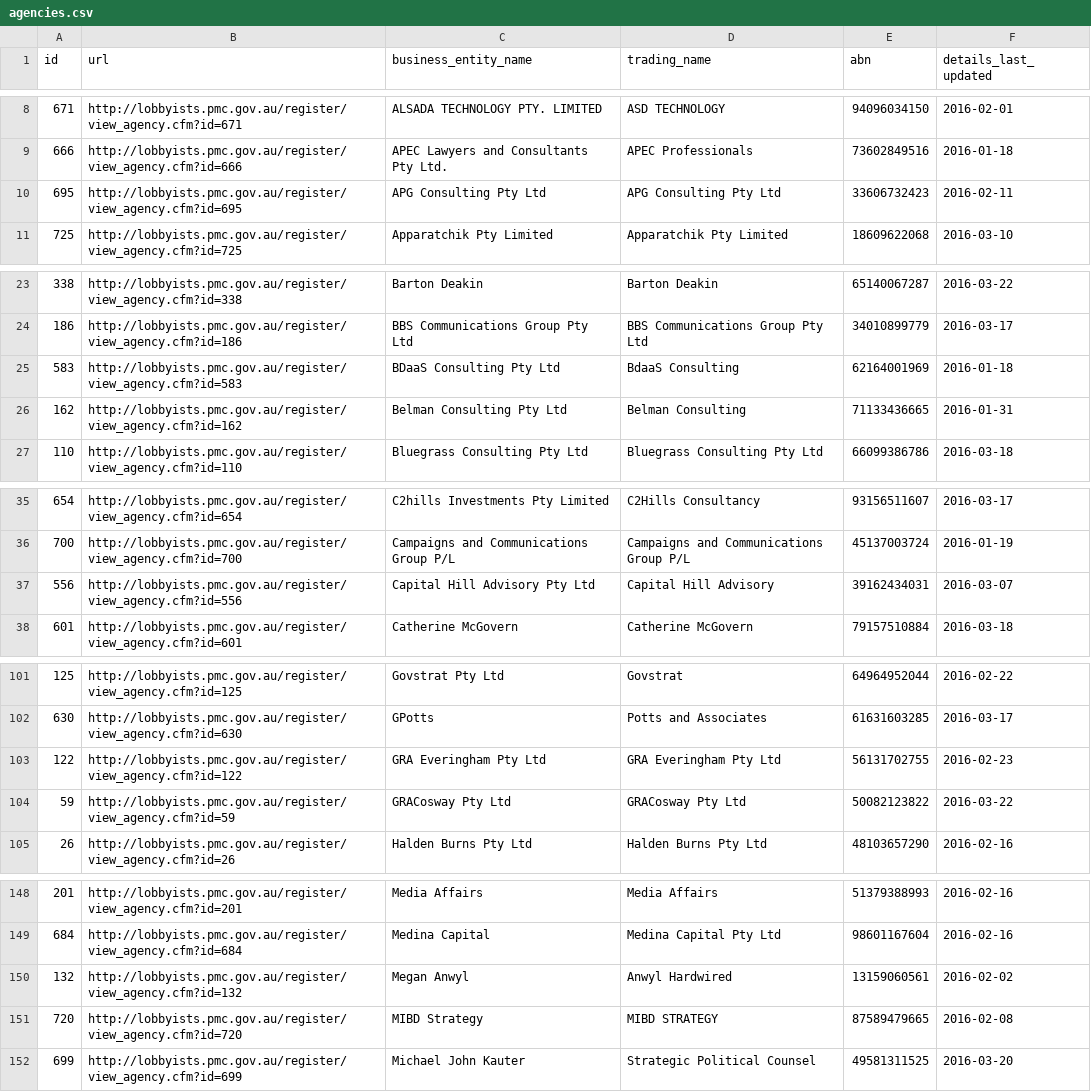
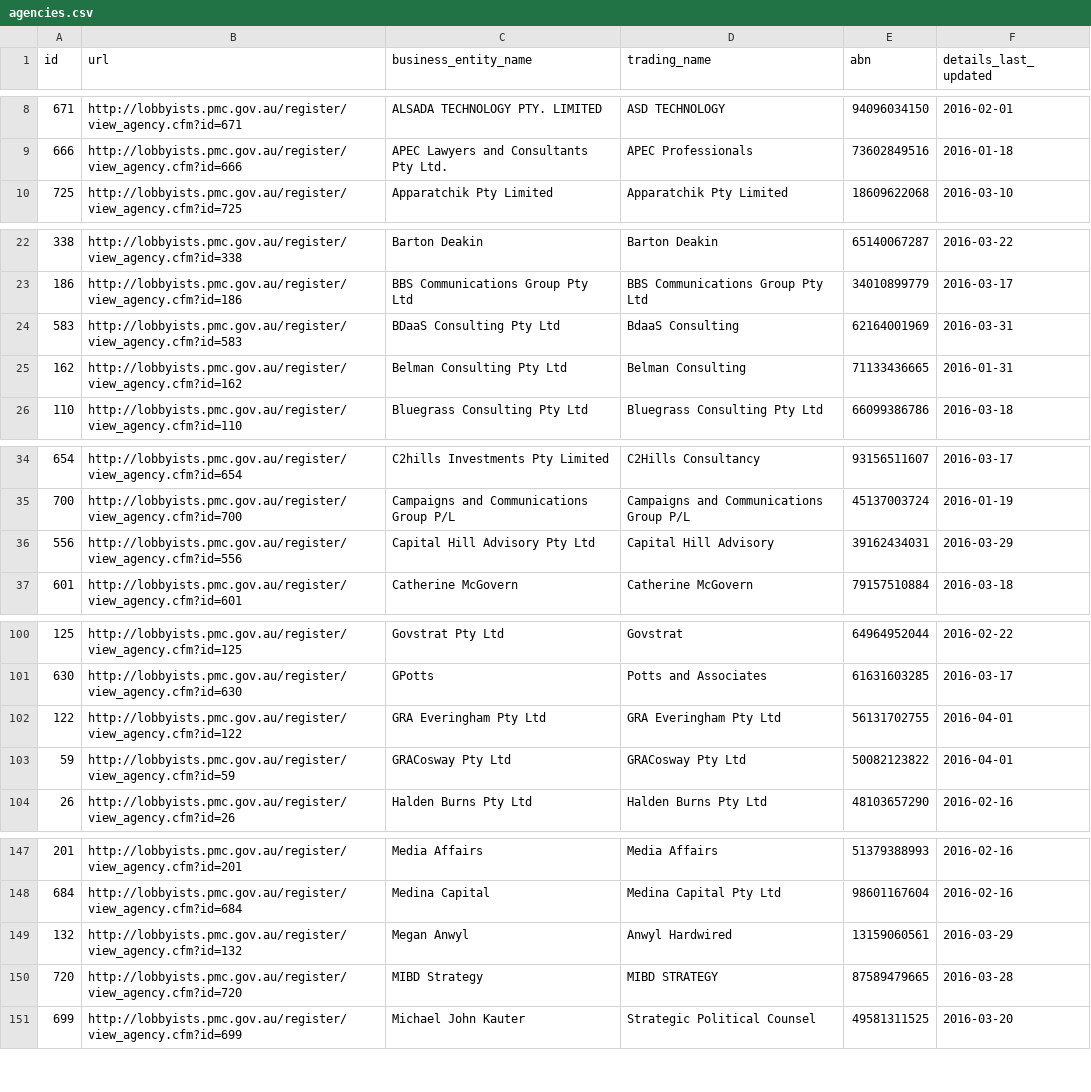
Before and after one commit to henare/australian_government_lobbyists_register, a CSV file: agencies.csv, drawn as a sheet; only a part is shown, gaps mark what is left out; the diff covers the shown part only.

```diff
--- a/agencies.csv
+++ b/agencies.csv
@@ -9,3 +9,2 @@ id,url,business_entity_name,trading_name,abn,details_last_updated
 666,http://lobbyists.pmc.gov.au/register/view_agency.cfm?id=666,APEC Lawyers and Consultants Pty Ltd.,APEC Professionals,73602849516,2016-01-18
-695,http://lobbyists.pmc.gov.au/register/view_agency.cfm?id=695,APG Consulting Pty Ltd,APG Consulting Pty Ltd,33606732423,2016-02-11
 725,http://lobbyists.pmc.gov.au/register/view_agency.cfm?id=725,Apparatchik Pty Limited,Apparatchik Pty Limited,18609622068,2016-03-10
@@ -24,3 +23,3 @@ id,url,business_entity_name,trading_name,abn,details_last_updated
 186,http://lobbyists.pmc.gov.au/register/view_agency.cfm?id=186,BBS Communications Group Pty Ltd,BBS Communications Group Pty Ltd,34010899779,2016-03-17
-583,http://lobbyists.pmc.gov.au/register/view_agency.cfm?id=583,BDaaS Consulting Pty Ltd,BdaaS Consulting,62164001969,2016-01-18
+583,http://lobbyists.pmc.gov.au/register/view_agency.cfm?id=583,BDaaS Consulting Pty Ltd,BdaaS Consulting,62164001969,2016-03-31
 162,http://lobbyists.pmc.gov.au/register/view_agency.cfm?id=162,Belman Consulting Pty Ltd,Belman Consulting,71133436665,2016-01-31
@@ -36,3 +35,3 @@ id,url,business_entity_name,trading_name,abn,details_last_updated
 700,http://lobbyists.pmc.gov.au/register/view_agency.cfm?id=700,Campaigns and Communications Group P/L,Campaigns and Communications Group P/L,45137003724,2016-01-19
-556,http://lobbyists.pmc.gov.au/register/view_agency.cfm?id=556,Capital Hill Advisory Pty Ltd,Capital Hill Advisory,39162434031,2016-03-07
+556,http://lobbyists.pmc.gov.au/register/view_agency.cfm?id=556,Capital Hill Advisory Pty Ltd,Capital Hill Advisory,39162434031,2016-03-29
 601,http://lobbyists.pmc.gov.au/register/view_agency.cfm?id=601,Catherine McGovern,Catherine McGovern,79157510884,2016-03-18
@@ -102,4 +101,4 @@ id,url,business_entity_name,trading_name,abn,details_last_updated
 630,http://lobbyists.pmc.gov.au/register/view_agency.cfm?id=630,GPotts,Potts and Associates,61631603285,2016-03-17
-122,http://lobbyists.pmc.gov.au/register/view_agency.cfm?id=122,GRA Everingham Pty Ltd,GRA Everingham Pty Ltd,56131702755,2016-02-23
-59,http://lobbyists.pmc.gov.au/register/view_agency.cfm?id=59,GRACosway Pty Ltd,GRACosway Pty Ltd,50082123822,2016-03-22
+122,http://lobbyists.pmc.gov.au/register/view_agency.cfm?id=122,GRA Everingham Pty Ltd,GRA Everingham Pty Ltd,56131702755,2016-04-01
+59,http://lobbyists.pmc.gov.au/register/view_agency.cfm?id=59,GRACosway Pty Ltd,GRACosway Pty Ltd,50082123822,2016-04-01
 26,http://lobbyists.pmc.gov.au/register/view_agency.cfm?id=26,Halden Burns Pty Ltd,Halden Burns Pty Ltd,48103657290,2016-02-16
@@ -149,4 +148,4 @@ id,url,business_entity_name,trading_name,abn,details_last_updated
 684,http://lobbyists.pmc.gov.au/register/view_agency.cfm?id=684,Medina Capital,Medina Capital Pty Ltd,98601167604,2016-02-16
-132,http://lobbyists.pmc.gov.au/register/view_agency.cfm?id=132,Megan Anwyl,Anwyl Hardwired,13159060561,2016-02-02
-720,http://lobbyists.pmc.gov.au/register/view_agency.cfm?id=720,MIBD Strategy ,MIBD STRATEGY,87589479665,2016-02-08
+132,http://lobbyists.pmc.gov.au/register/view_agency.cfm?id=132,Megan Anwyl,Anwyl Hardwired,13159060561,2016-03-29
+720,http://lobbyists.pmc.gov.au/register/view_agency.cfm?id=720,MIBD Strategy ,MIBD STRATEGY,87589479665,2016-03-28
 699,http://lobbyists.pmc.gov.au/register/view_agency.cfm?id=699,Michael John Kauter,Strategic Political Counsel,49581311525,2016-03-20
```
Also changed, not shown: 9 edited cells elsewhere in this file, clients.csv, lobbyists.csv, 1 other file.
